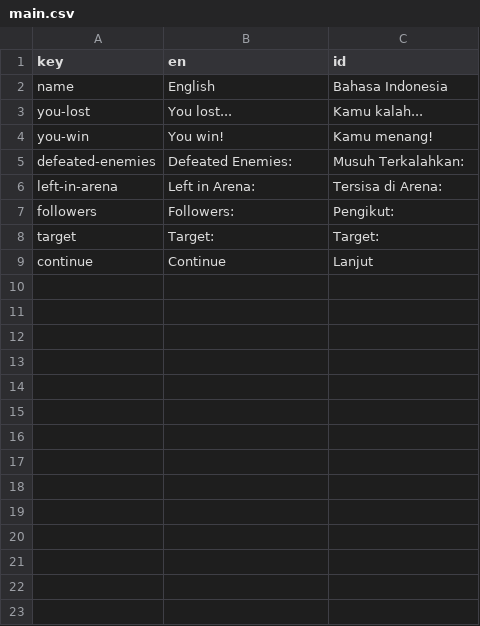
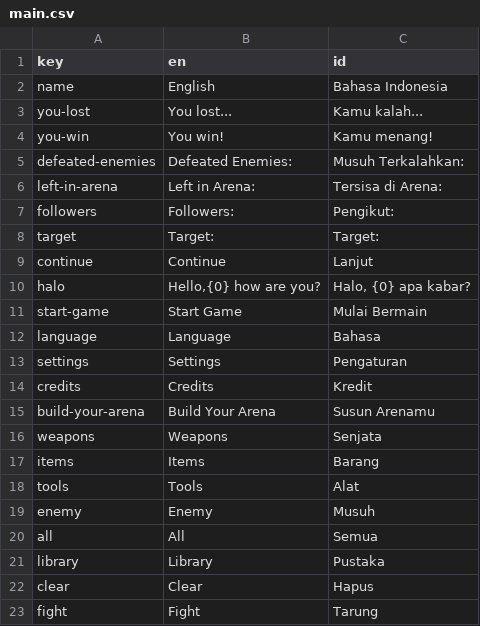
Before and after one commit to arrakh/sgj25, a CSV file: Assets/SimpleLocalization/Resources/Localization/main.csv, drawn as a sheet.

```diff
--- a/Assets/SimpleLocalization/Resources/Localization/main.csv
+++ b/Assets/SimpleLocalization/Resources/Localization/main.csv
@@ -9 +9,15 @@ target,Target:,Target:
 continue,Continue,Lanjut
+halo,"Hello,{0} how are you? ","Halo, {0} apa kabar? "
+start-game,Start Game,Mulai Bermain
+language,Language,Bahasa
+settings,Settings,Pengaturan
+credits,Credits,Kredit
+build-your-arena,Build Your Arena,Susun Arenamu
+weapons,Weapons,Senjata
+items,Items,Barang
+tools,Tools,Alat
+enemy,Enemy,Musuh
+all,All,Semua
+library,Library,Pustaka
+clear,Clear,Hapus
+fight,Fight,Tarung
```
Also changed, not shown: 19 other files.
